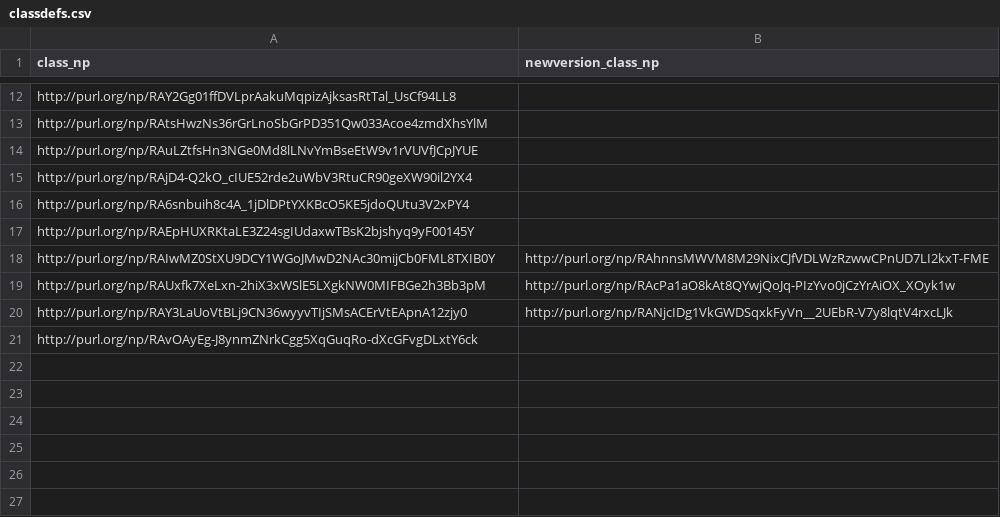
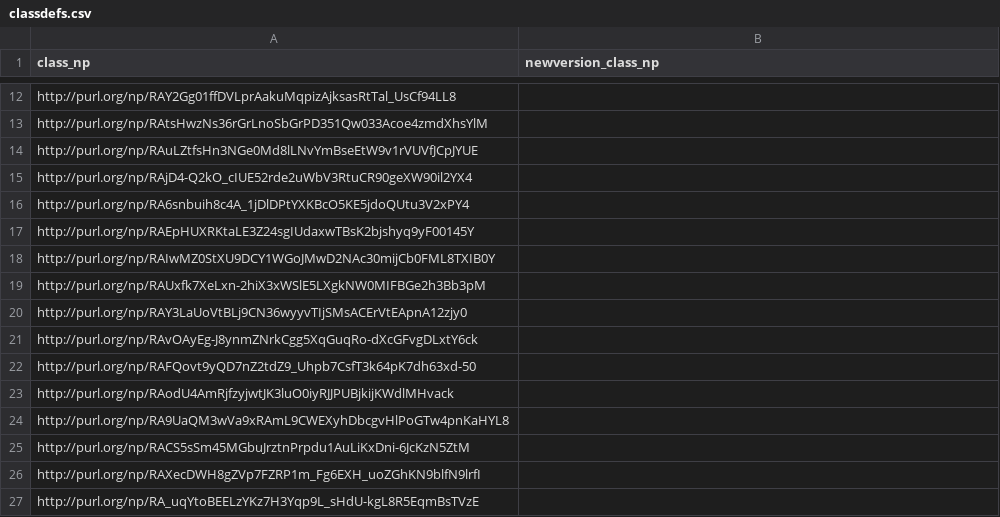
Before and after one commit to LaraHack/fpsi_analytics, a CSV file: sparql-results/classdefs.csv, drawn as a sheet; only a part is shown, gaps mark what is left out.

```diff
--- a/sparql-results/classdefs.csv
+++ b/sparql-results/classdefs.csv
@@ -17,5 +17,11 @@
 "http://purl.org/np/RAEpHUXRKtaLE3Z24sgIUdaxwTBsK2bjshyq9yF00145Y",
-"http://purl.org/np/RAIwMZ0StXU9DCY1WGoJMwD2NAc30mijCb0FML8TXIB0Y","http://purl.org/np/RAhnnsMWVM8M29NixCJfVDLWzRzwwCPnUD7LI2kxT-FME"
-"http://purl.org/np/RAUxfk7XeLxn-2hiX3xWSlE5LXgkNW0MIFBGe2h3Bb3pM","http://purl.org/np/RAcPa1aO8kAt8QYwjQoJq-PIzYvo0jCzYrAiOX_XOyk1w"
-"http://purl.org/np/RAY3LaUoVtBLj9CN36wyyvTIjSMsACErVtEApnA12zjy0","http://purl.org/np/RANjcIDg1VkGWDSqxkFyVn__2UEbR-V7y8lqtV4rxcLJk"
+"http://purl.org/np/RAIwMZ0StXU9DCY1WGoJMwD2NAc30mijCb0FML8TXIB0Y",
+"http://purl.org/np/RAUxfk7XeLxn-2hiX3xWSlE5LXgkNW0MIFBGe2h3Bb3pM",
+"http://purl.org/np/RAY3LaUoVtBLj9CN36wyyvTIjSMsACErVtEApnA12zjy0",
 "http://purl.org/np/RAvOAyEg-J8ynmZNrkCgg5XqGuqRo-dXcGFvgDLxtY6ck",
+"http://purl.org/np/RAFQovt9yQD7nZ2tdZ9_Uhpb7CsfT3k64pK7dh63xd-50",
+"http://purl.org/np/RAodU4AmRjfzyjwtJK3luO0iyRJJPUBjkijKWdlMHvack",
+"http://purl.org/np/RA9UaQM3wVa9xRAmL9CWEXyhDbcgvHlPoGTw4pnKaHYL8",
+"http://purl.org/np/RACS5sSm45MGbuJrztnPrpdu1AuLiKxDni-6JcKzN5ZtM",
+"http://purl.org/np/RAXecDWH8gZVp7FZRP1m_Fg6EXH_uoZGhKN9blfN9lrfI",
+"http://purl.org/np/RA_uqYtoBEELzYKz7H3Yqp9L_sHdU-kgL8R5EqmBsTVzE",
```
Also changed, not shown: sparql-results/cd-response-to-review.csv, sparql-results/cd-responses.csv, 7 other files.
